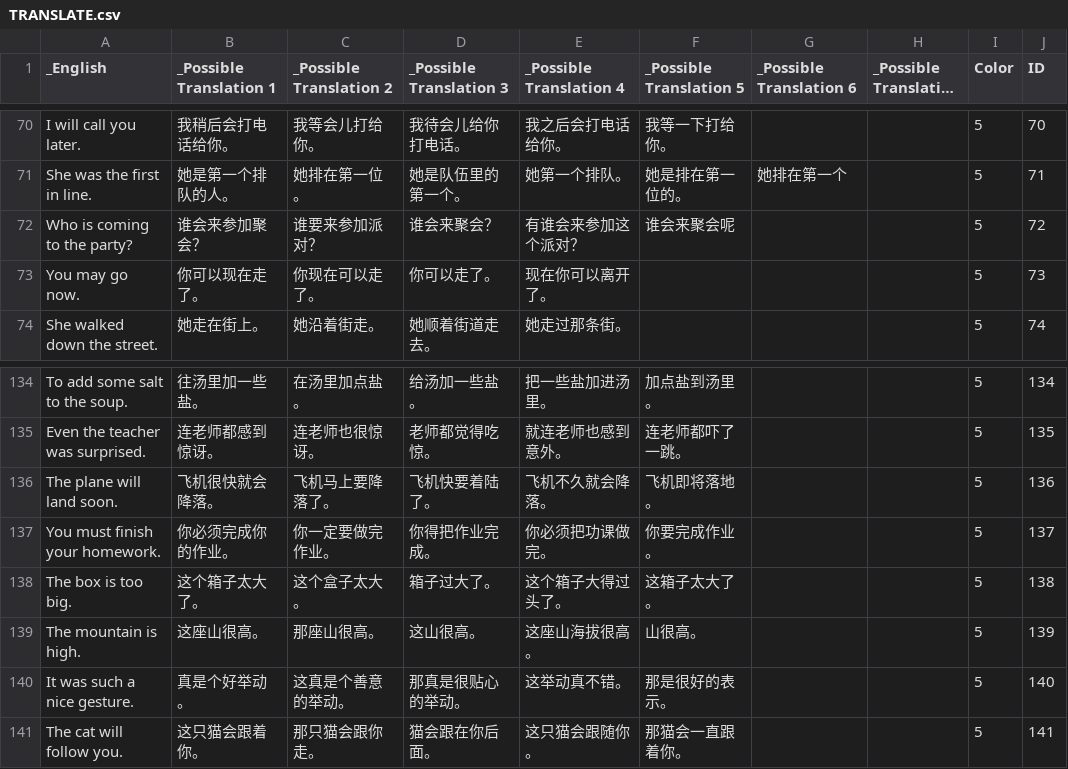
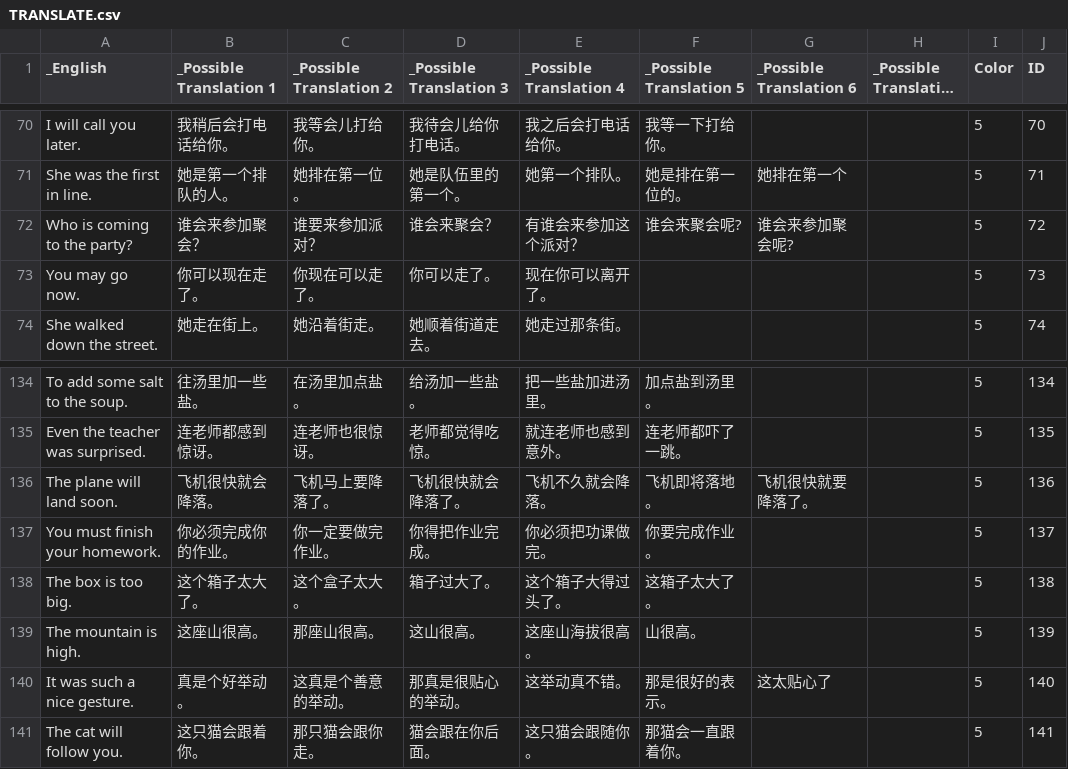
Before and after one commit to gcwwgithub/Website, a CSV file: .ChineseQuizNewApp/public/data/TRANSLATE.csv, drawn as a sheet; only a part is shown, gaps mark what is left out; long unchanged cells end in ….

Commit message:
Update csv

```diff
--- a/.ChineseQuizNewApp/public/data/TRANSLATE.csv
+++ b/.ChineseQuizNewApp/public/data/TRANSLATE.csv
@@ -71,3 +71,3 @@ I will call you later.,我稍后会打电话给你。,我等会儿打给你。,
 She was the first in line.,她是第一个排队的人。,她排在第一位。,她是队伍里的第一个。,她第一个排队。,她是排在第一位的。,她排在第一个,,5,71
-Who is coming to the party?,谁会来参加聚会？,谁要来参加派对？,谁会来聚会？,有谁会来参加这个派对？,谁会来聚会呢,,,5,72
+Who is coming to the party?,谁会来参加聚会？,谁要来参加派对？,谁会来聚会？,有谁会来参加这个派对？,谁会来聚会呢?,谁会来参加聚会呢?,,5,72
 You may go now.,你可以现在走了。,你现在可以走了。,你可以走了。,现在你可以离开了。,,,,5,73
@@ -135,3 +135,3 @@ To add some salt to the soup.,往汤里加一些盐。,在汤里加点盐。,给
 Even the teacher was surprised.,连老师都感到惊讶。,连老师也很惊讶。,老师都觉得吃惊。,就连老师也感到意外。,连老师都吓了一跳。,,,5,135
-The plane will land soon.,飞机很快就会降落。,飞机马上要降落了。,飞机快要着陆了。,飞机不久就会降落。,飞机即将落地。,,,5,136
+The plane will land soon.,飞机很快就会降落。,飞机马上要降落了。,飞机很快就会降落了。,飞机不久就会降落。,飞机即将落地。,飞机很快就要降落了。,,5,136
 You must finish your homework.,你必须完成你的作业。,你一定要做完作业。,你得把作业完成。,你必须把功课做完。,你要完成作业。,,,5,137
@@ -139,3 +139,3 @@ The box is too big.,这个箱子太大了。,这个盒子太大。,箱子过大
 The mountain is high.,这座山很高。,那座山很高。,这山很高。,这座山海拔很高。,山很高。,,,5,139
-It was such a nice gesture.,真是个好举动。,这真是个善意的举动。,那真是很贴心的举动。,这举动真不错。,那是很好的表示。,,,5,140
+It was such a nice gesture.,真是个好举动。,这真是个善意的举动。,那真是很贴心的举动。,这举动真不错。,那是很好的表示。,这太贴心了,,5,140
 The cat will follow you.,这只猫会跟着你。,那只猫会跟你走。,猫会跟在你后面。,这只猫会跟随你。,那猫会一直跟着你。,,,5,141
```
